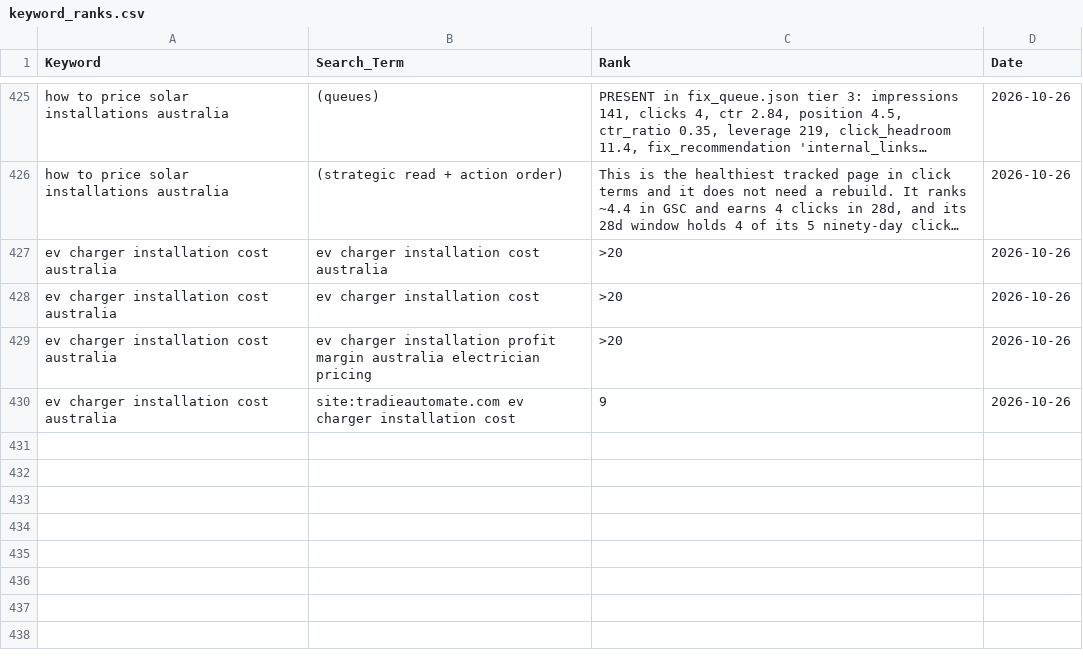
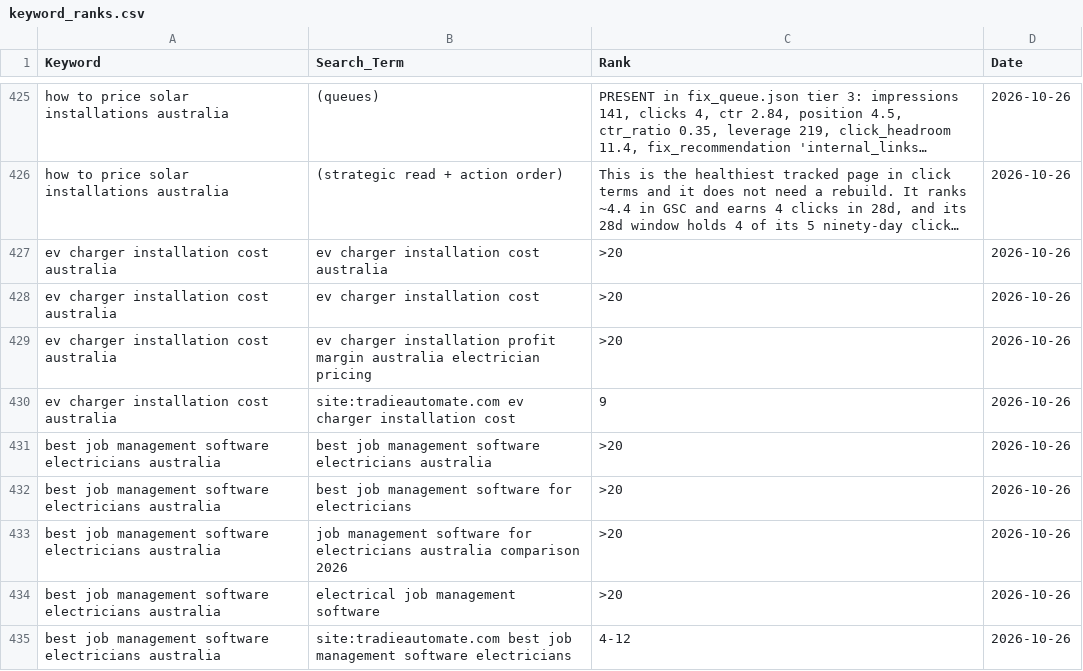
Before and after one commit to Vanders74/tradieautomate, a CSV file: keyword_ranks.csv, drawn as a sheet; only a part is shown, gaps mark what is left out; long unchanged cells end in …; the diff names each change by its address in the sheet, - before the commit and + after, or states it on an @@ line.

Commit message:
serp: run 73 kw3 'best job management software electricians australia' - absent top20 2/2, 745 imp at pos 65.6, sibling cannibalises retargeted query

```diff
--- a/keyword_ranks.csv
+++ b/keyword_ranks.csv
+row 431: best job management software electricians australia | best job management software electricians australia | >20 | 2026-10-26
+row 432: best job management software electricians australia | best job management software for electricians | >20 | 2026-10-26
+row 433: best job management software electricians australia | job management software for electricians australia comparison 2026 | >20 | 2026-10-26
+row 434: best job management software electricians australia | electrical job management software | >20 | 2026-10-26
+row 435: best job management software electricians australia | site:tradieautomate.com best job management software electricians | 4-12 | 2026-10-26
```
Also changed, not shown: 2 other files.
